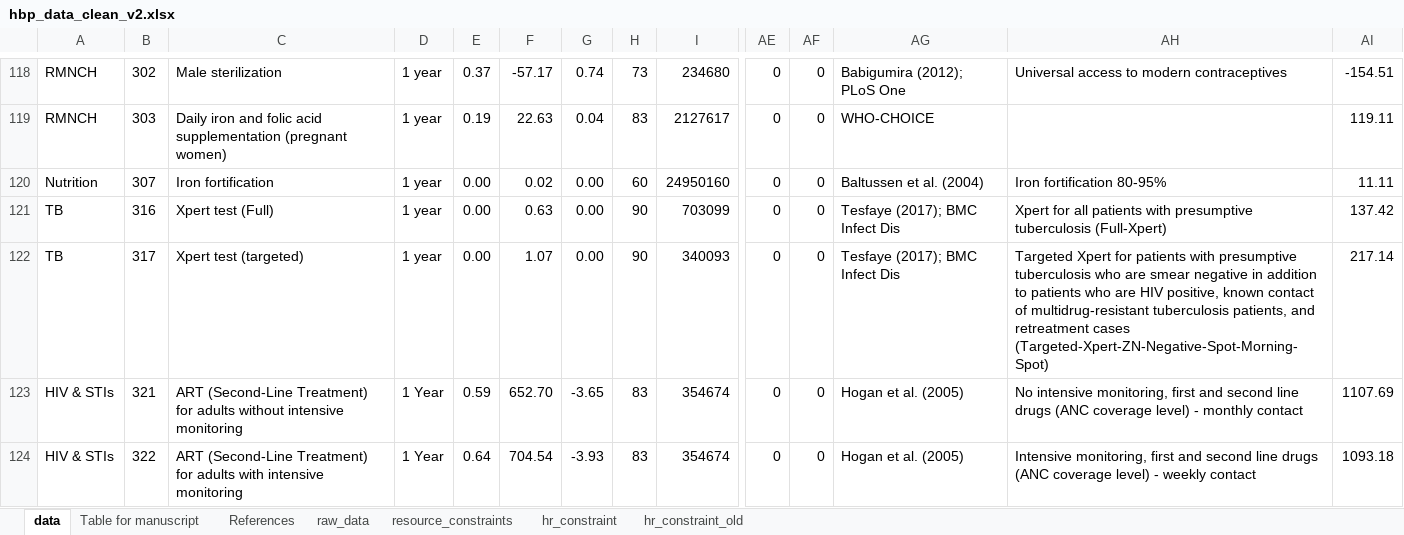
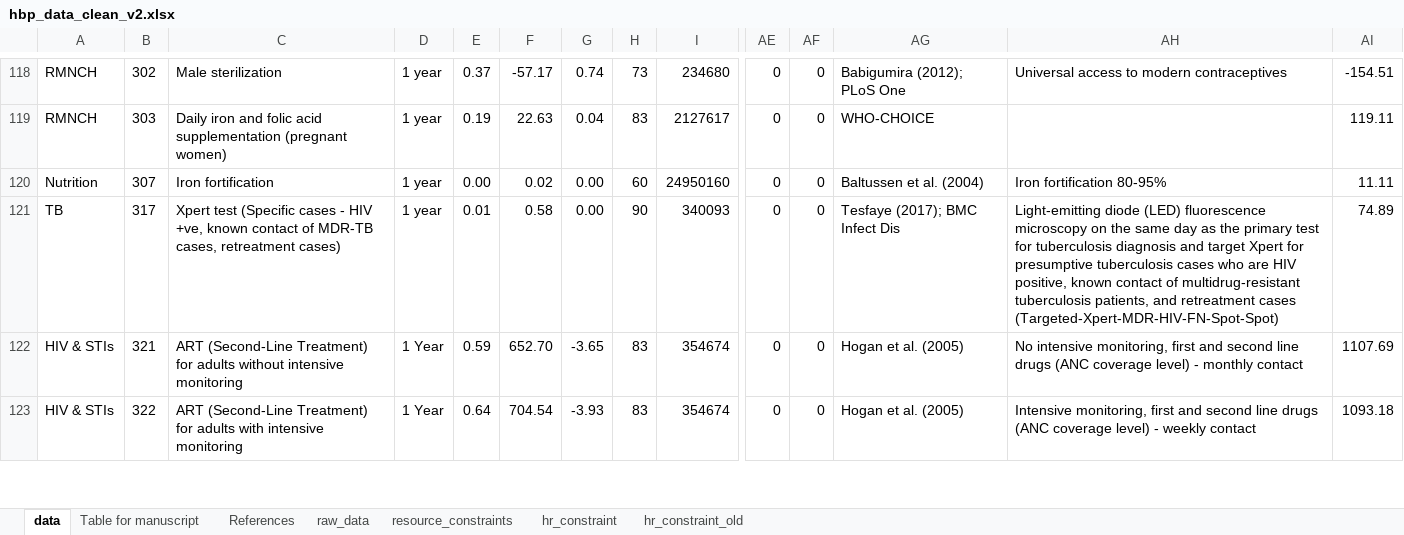
Before and after one commit to sakshimohan/uganda_hbp, an Excel workbook: 2_data/hbp_data_clean_v2.xlsx, sheet data, drawn as a sheet; only a part is shown, gaps mark what is left out; values as stored, in another font and other column widths than the file's, no borders; removed rows and columns are numbered as before the commit, all else as after; rows hold the shown columns only; the diff names each change by its address in the sheet, - before the commit and + after, or states it on an @@ line.

Commit message:
Updates to Xpert test
-Remove full untargeted expert since this intervention is treated as incremental to 104-106

-remove from list of substitutes

-for the targeted intervention, use Targeted-Xpert-MDR-HIV-FN-Spot-Spot from Tesfaye instead of Targeted-Xpert-ZN-Negative-Spot-Morning-Spot since this is the most cost-effective version

```diff
--- a/2_data/hbp_data_clean_v2.xlsx (sheet data)
+++ b/2_data/hbp_data_clean_v2.xlsx (sheet data)
-row 121: TB | 316 | Xpert test (Full) | 1 year | 0.00 | 0.63 | 0.00 | 90 | 703099 | 0 | 0 | Tesfaye (2017); BMC Infect Dis | Xpert for all patients with presumptive tuberculosis (Full-Xpert) | 137.42
-C121: Xpert test (targeted)
+C121: Xpert test (Specific cases - HIV +ve, known contact of MDR-TB cases, retreatment cases)
-E121: 0.00
+E121: 0.01
-F121: 1.07
+F121: 0.58
-AH121: Targeted Xpert for patients with presumptive tuberculosis who are smear negative in addition to patients who are HIV positive, known contact of multidrug-resistant tuberculosis patients, and retreatment cases (Targeted-Xpert-ZN-Negative-Spot-Morning-Spot)
+AH121: Light-emitting diode (LED) fluorescence microscopy on the same day as the primary test for tuberculosis diagnosis and target Xpert for presumptive tuberculosis cases who are HIV positive, known contact of multidrug-resistant tuberculosis patients, and retreatment cases (Targeted-Xpert-MDR-HIV-FN-Spot-Spot)
-AI121: 217.14
+AI121: 74.89
```
Also changed, not shown: sheet Table for manuscript, sheet raw_data, sheet References, formulas that keep their value, 2_data/new_intervention_names.xlsx, 1 other file.
